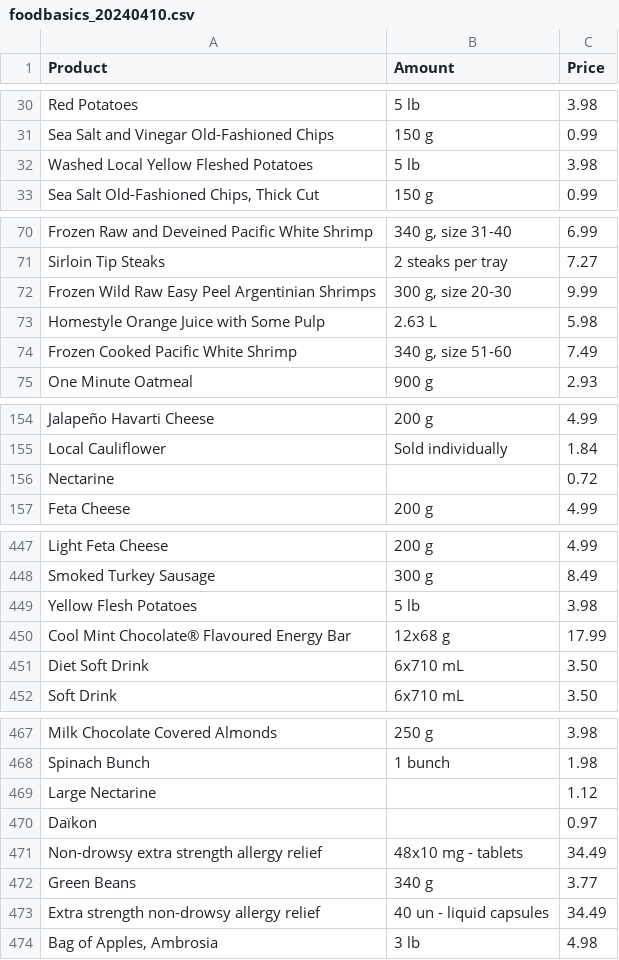
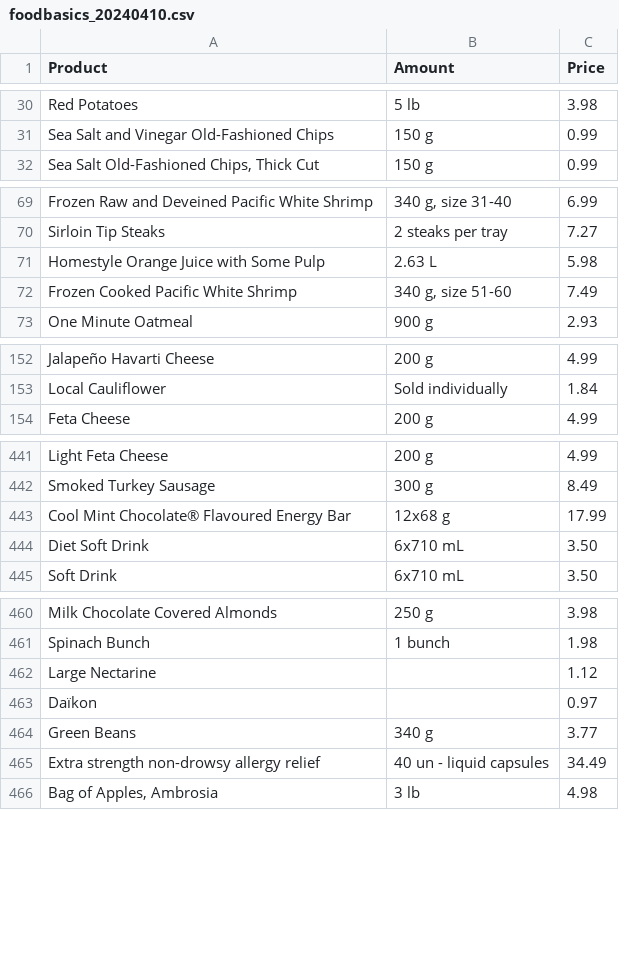
Before and after one commit to OptiDeals/OptiDeals-Data, a CSV file: data/scrapedData/foodBasics/foodbasics_20240410.csv, drawn as a sheet; only a part is shown, gaps mark what is left out; removed rows and columns are numbered as before the commit, all else as after; the diff covers the shown part only; the diff names each change by its address in the sheet, - before the commit and + after, or states it on an @@ line.

```diff
--- a/data/scrapedData/foodBasics/foodbasics_20240410.csv
+++ b/data/scrapedData/foodBasics/foodbasics_20240410.csv
-row 32: Washed Local Yellow Fleshed Potatoes | 5 lb | 3.98
-row 72: Frozen Wild Raw Easy Peel Argentinian Shrimps | 300 g, size 20-30 | 9.99
-row 156: Nectarine |  | 0.72
-row 449: Yellow Flesh Potatoes | 5 lb | 3.98
-row 471: Non-drowsy extra strength allergy relief | 48x10 mg - tablets | 34.49
```
Also changed, not shown: 3 removed rows and 74 moved rows elsewhere in this file, data/scrapedData/metro/metro_20240410.csv.
